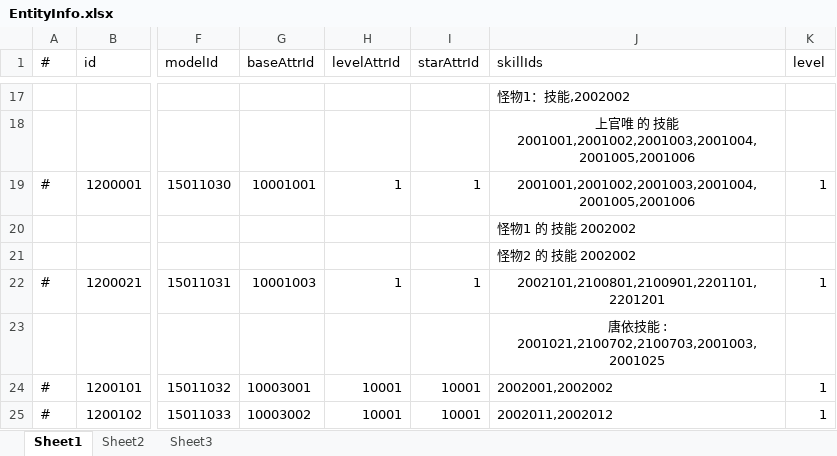
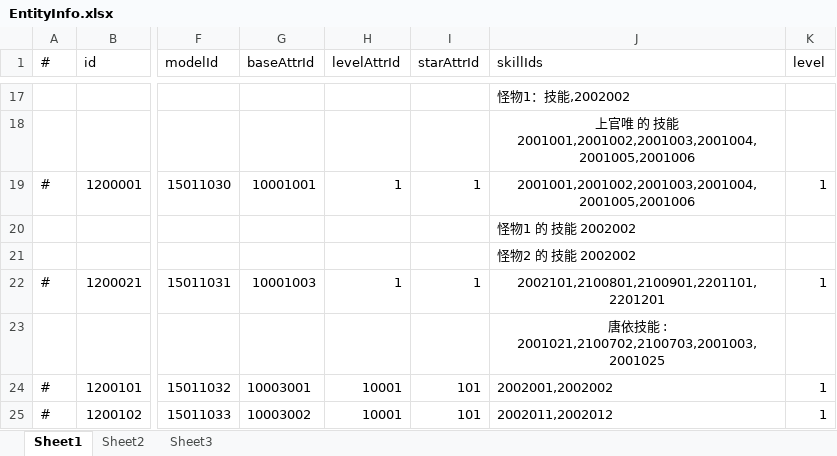
Before and after one commit to thanklzhang/001_GameFramework_Config, an Excel workbook: data_config/EntityInfo.xlsx, sheet Sheet1, drawn as a sheet; only a part is shown, gaps mark what is left out; values as stored, in another font and other column widths than the file's, no borders; the diff names each change by its address in the sheet, - before the commit and + after, or states it on an @@ line.

```diff
--- a/data_config/EntityInfo.xlsx (sheet Sheet1)
+++ b/data_config/EntityInfo.xlsx (sheet Sheet1)
-I24:I25 (starAttrId): 10001
+I24:I25 (starAttrId): 101
```
Also changed, not shown: data_config/EntityAttrStar.xlsx, 2 other files.
